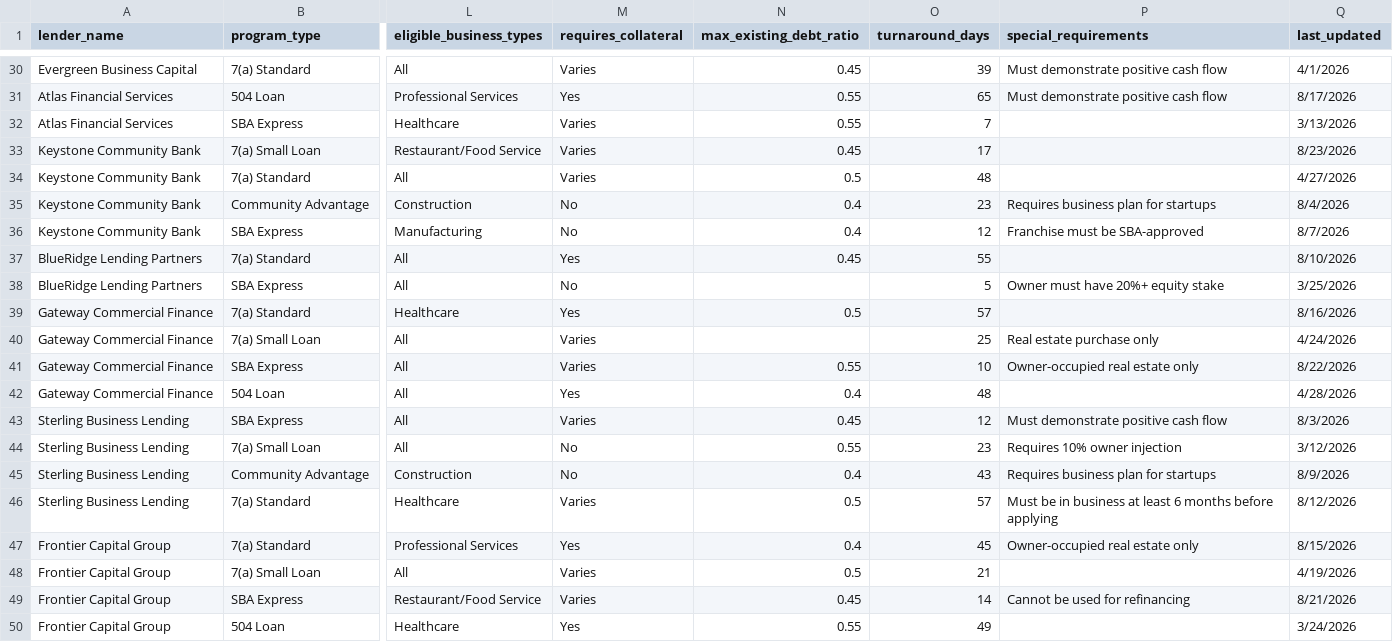
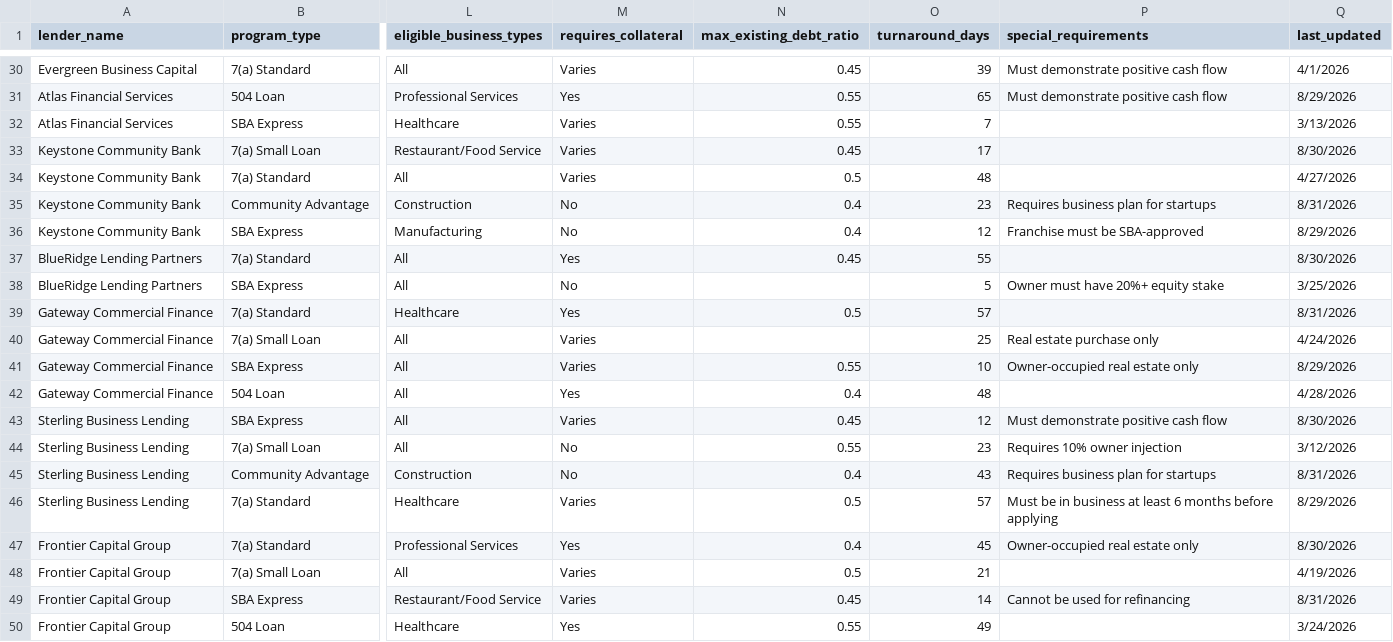
Before and after one commit to jaredr-branscum/sales-rep-lending-program-web, a CSV file: data/sample_lenders_2026-08.csv, drawn as a sheet; only a part is shown, gaps mark what is left out; the diff covers the shown part only; the diff names each change by its address in the sheet, - before the commit and + after, or states it on an @@ line.

Commit message:
fix(ui): simplify rate update freshness to 30-day window from current date
- Replace overengineered reference date tracking with isUpdatedInLast30Days in LenderCard

- Remove dataset reference date propagation and state memo from App.tsx and csvParser.ts

- Align August 2026 dataset entries within the 30-day rolling window from current date

- Update unit tests in lenderCard.test.ts and datasetRefresh.test.ts verifying zero false badges on older CSV uploads

```diff
--- a/data/sample_lenders_2026-08.csv
+++ b/data/sample_lenders_2026-08.csv
-Q31 (last_updated): 8/17/2026
+Q31 (last_updated): 8/29/2026
-Q33 (last_updated): 8/23/2026
+Q33 (last_updated): 8/30/2026
-Q35 (last_updated): 8/4/2026
+Q35 (last_updated): 8/31/2026
-Q36 (last_updated): 8/7/2026
+Q36 (last_updated): 8/29/2026
-Q37 (last_updated): 8/10/2026
+Q37 (last_updated): 8/30/2026
-Q39 (last_updated): 8/16/2026
+Q39 (last_updated): 8/31/2026
-Q41 (last_updated): 8/22/2026
+Q41 (last_updated): 8/29/2026
-Q43 (last_updated): 8/3/2026
+Q43 (last_updated): 8/30/2026
-Q45 (last_updated): 8/9/2026
+Q45 (last_updated): 8/31/2026
-Q46 (last_updated): 8/12/2026
+Q46 (last_updated): 8/29/2026
-Q47 (last_updated): 8/15/2026
+Q47 (last_updated): 8/30/2026
-Q49 (last_updated): 8/21/2026
+Q49 (last_updated): 8/31/2026
```
Also changed, not shown: 17 edited cells elsewhere in this file, 5 other files.
